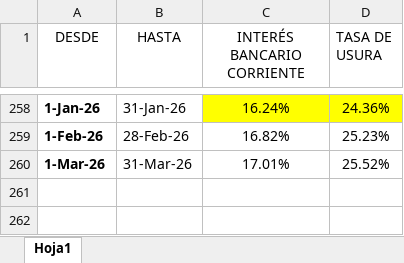
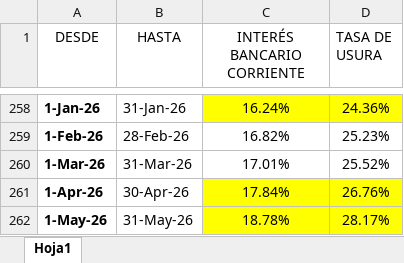
Before and after one commit to andrescruz7777-arch/Liquidaciones-de-credito, an Excel workbook: TASAS_DE_USURA.xlsx, sheet Hoja1, drawn as a sheet; only a part is shown, gaps mark what is left out; values as stored, in another font and other column widths than the file's, no borders; the diff names each change by its address in the sheet, - before the commit and + after, or states it on an @@ line.

Commit message:
Add files via upload

```diff
--- a/TASAS_DE_USURA.xlsx (sheet Hoja1)
+++ b/TASAS_DE_USURA.xlsx (sheet Hoja1)
+row 261: 1-Apr-26 | 30-Apr-26 | 17.84% | 26.76%
+row 262: 1-May-26 | 31-May-26 | 18.78% | 28.17%
```
